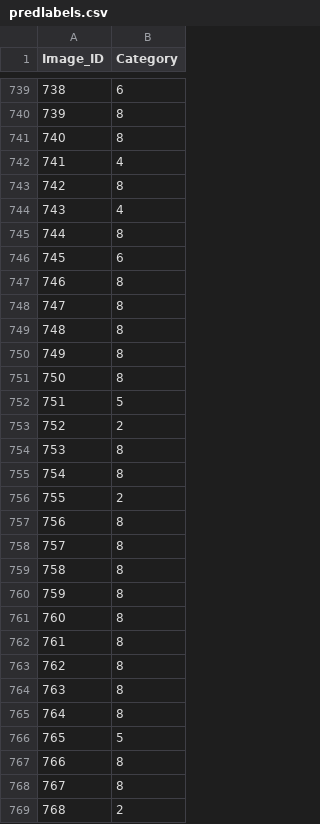
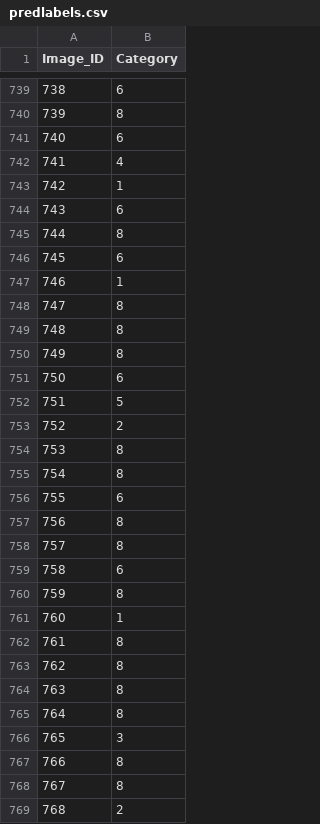
Before and after one commit to kmfrost/Machine-Learning, a CSV file: HW1/predlabels.csv, drawn as a sheet; only a part is shown, gaps mark what is left out; the diff covers the shown part only.

```diff
--- a/HW1/predlabels.csv
+++ b/HW1/predlabels.csv
@@ -740,9 +740,9 @@ Image_ID,Category
 739,8
-740,8
+740,6
 741,4
-742,8
-743,4
+742,1
+743,6
 744,8
 745,6
-746,8
+746,1
 747,8
@@ -750,3 +750,3 @@ Image_ID,Category
 749,8
-750,8
+750,6
 751,5
@@ -755,8 +755,8 @@ Image_ID,Category
 754,8
-755,2
+755,6
 756,8
 757,8
-758,8
+758,6
 759,8
-760,8
+760,1
 761,8
@@ -765,3 +765,3 @@ Image_ID,Category
 764,8
-765,5
+765,3
 766,8
```
Also changed, not shown: 179 edited cells elsewhere in this file, 4 other files.
